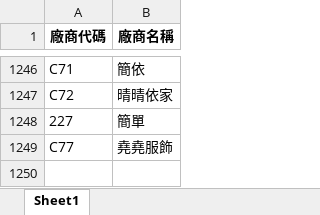
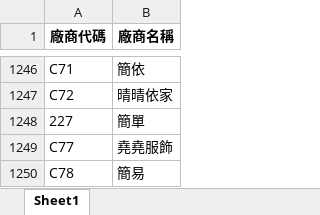
Before and after one commit to WAWAPIG0303/an-ag-jb-purchase-system, an Excel workbook: data/JB/廠商代碼.xlsx, sheet Sheet1, drawn as a sheet; only a part is shown, gaps mark what is left out; values as stored, in another font and other column widths than the file's, no borders; the diff names each change by its address in the sheet, - before the commit and + after, or states it on an @@ line.

Commit message:
更新 JB 廠商代碼

```diff
--- a/data/JB/廠商代碼.xlsx (sheet Sheet1)
+++ b/data/JB/廠商代碼.xlsx (sheet Sheet1)
+row 1250: C78 | 簡易
```
